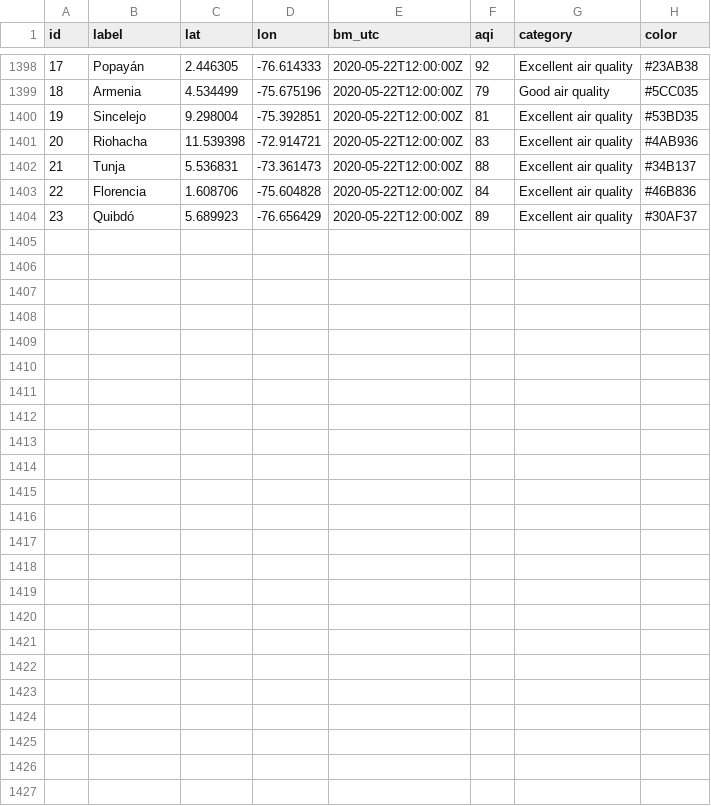
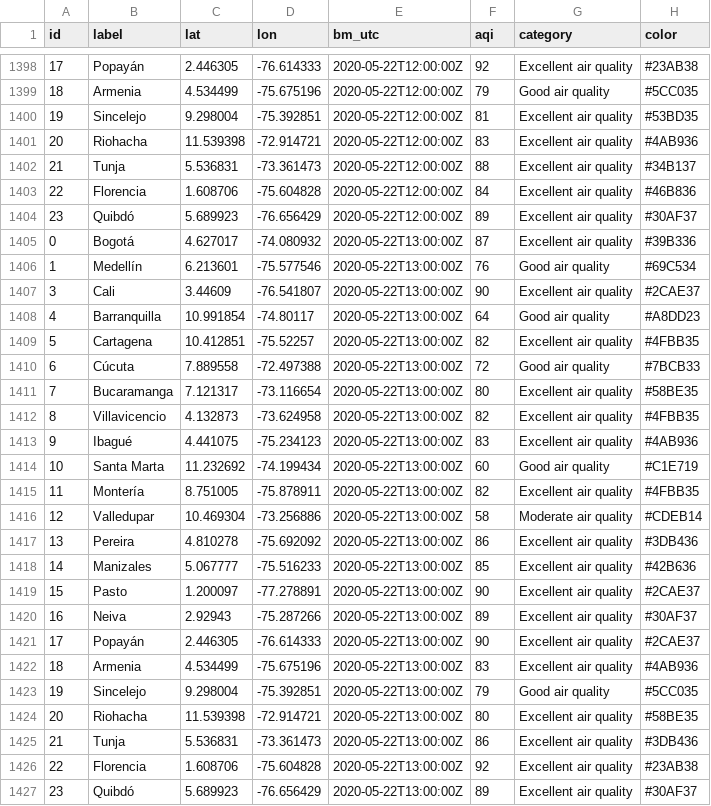
Before and after one commit to sebaxtian/breezometer-api-demo, a CSV file: output/air_quality.csv, drawn as a sheet; only a part is shown, gaps mark what is left out.

Commit message:
Updated at Fri May 22 13:20:48 UTC 2020

```diff
--- a/output/air_quality.csv
+++ b/output/air_quality.csv
@@ -1404 +1404,24 @@ id,label,lat,lon,bm_utc,aqi,category,color
 23,Quibdó,5.689923,-76.656429,2020-05-22T12:00:00Z,89,Excellent air quality,#30AF37
+0,Bogotá,4.627017,-74.080932,2020-05-22T13:00:00Z,87,Excellent air quality,#39B336
+1,Medellín,6.213601,-75.577546,2020-05-22T13:00:00Z,76,Good air quality,#69C534
+3,Cali,3.44609,-76.541807,2020-05-22T13:00:00Z,90,Excellent air quality,#2CAE37
+4,Barranquilla,10.991854,-74.80117,2020-05-22T13:00:00Z,64,Good air quality,#A8DD23
+5,Cartagena,10.412851,-75.52257,2020-05-22T13:00:00Z,82,Excellent air quality,#4FBB35
+6,Cúcuta,7.889558,-72.497388,2020-05-22T13:00:00Z,72,Good air quality,#7BCB33
+7,Bucaramanga,7.121317,-73.116654,2020-05-22T13:00:00Z,80,Excellent air quality,#58BE35
+8,Villavicencio,4.132873,-73.624958,2020-05-22T13:00:00Z,82,Excellent air quality,#4FBB35
+9,Ibagué,4.441075,-75.234123,2020-05-22T13:00:00Z,83,Excellent air quality,#4AB936
+10,Santa Marta,11.232692,-74.199434,2020-05-22T13:00:00Z,60,Good air quality,#C1E719
+11,Montería,8.751005,-75.878911,2020-05-22T13:00:00Z,82,Excellent air quality,#4FBB35
+12,Valledupar,10.469304,-73.256886,2020-05-22T13:00:00Z,58,Moderate air quality,#CDEB14
+13,Pereira,4.810278,-75.692092,2020-05-22T13:00:00Z,86,Excellent air quality,#3DB436
+14,Manizales,5.067777,-75.516233,2020-05-22T13:00:00Z,85,Excellent air quality,#42B636
+15,Pasto,1.200097,-77.278891,2020-05-22T13:00:00Z,90,Excellent air quality,#2CAE37
+16,Neiva,2.92943,-75.287266,2020-05-22T13:00:00Z,89,Excellent air quality,#30AF37
+17,Popayán,2.446305,-76.614333,2020-05-22T13:00:00Z,90,Excellent air quality,#2CAE37
+18,Armenia,4.534499,-75.675196,2020-05-22T13:00:00Z,83,Excellent air quality,#4AB936
+19,Sincelejo,9.298004,-75.392851,2020-05-22T13:00:00Z,79,Good air quality,#5CC035
+20,Riohacha,11.539398,-72.914721,2020-05-22T13:00:00Z,80,Excellent air quality,#58BE35
+21,Tunja,5.536831,-73.361473,2020-05-22T13:00:00Z,86,Excellent air quality,#3DB436
+22,Florencia,1.608706,-75.604828,2020-05-22T13:00:00Z,92,Excellent air quality,#23AB38
+23,Quibdó,5.689923,-76.656429,2020-05-22T13:00:00Z,89,Excellent air quality,#30AF37
```
